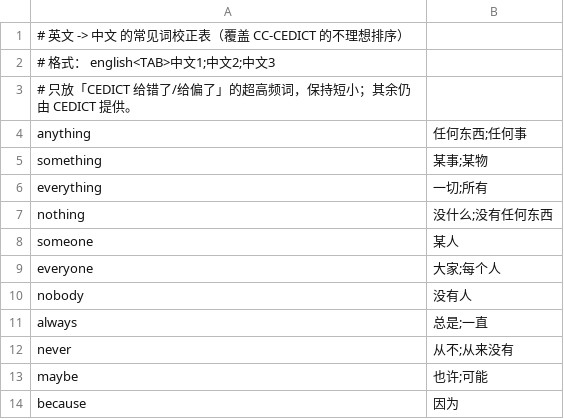
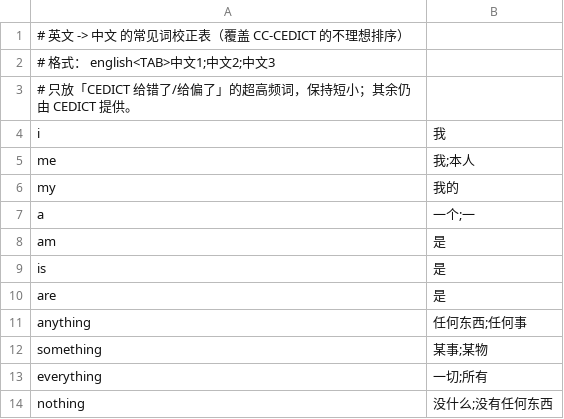
Before and after one commit to FrankieYuan8828/AI-DualType, a TSV file: data/en_overrides.tsv, drawn as a sheet; only a part is shown; the shorter side is filled out with more unchanged rows; the diff names each change by its address in the sheet, - before the commit and + after, or states it on an @@ line.

Commit message:
feat: support English mode with Chinese translation following and single-letter i/a reverse lookup

```diff
--- a/data/en_overrides.tsv
+++ b/data/en_overrides.tsv
+row 4: i | 我
+row 5: me | 我;本人
+row 6: my | 我的
+row 7: a | 一个;一
+row 8: am | 是
+row 9: is | 是
+row 10: are | 是
```
Also changed, not shown: 7 other files.
